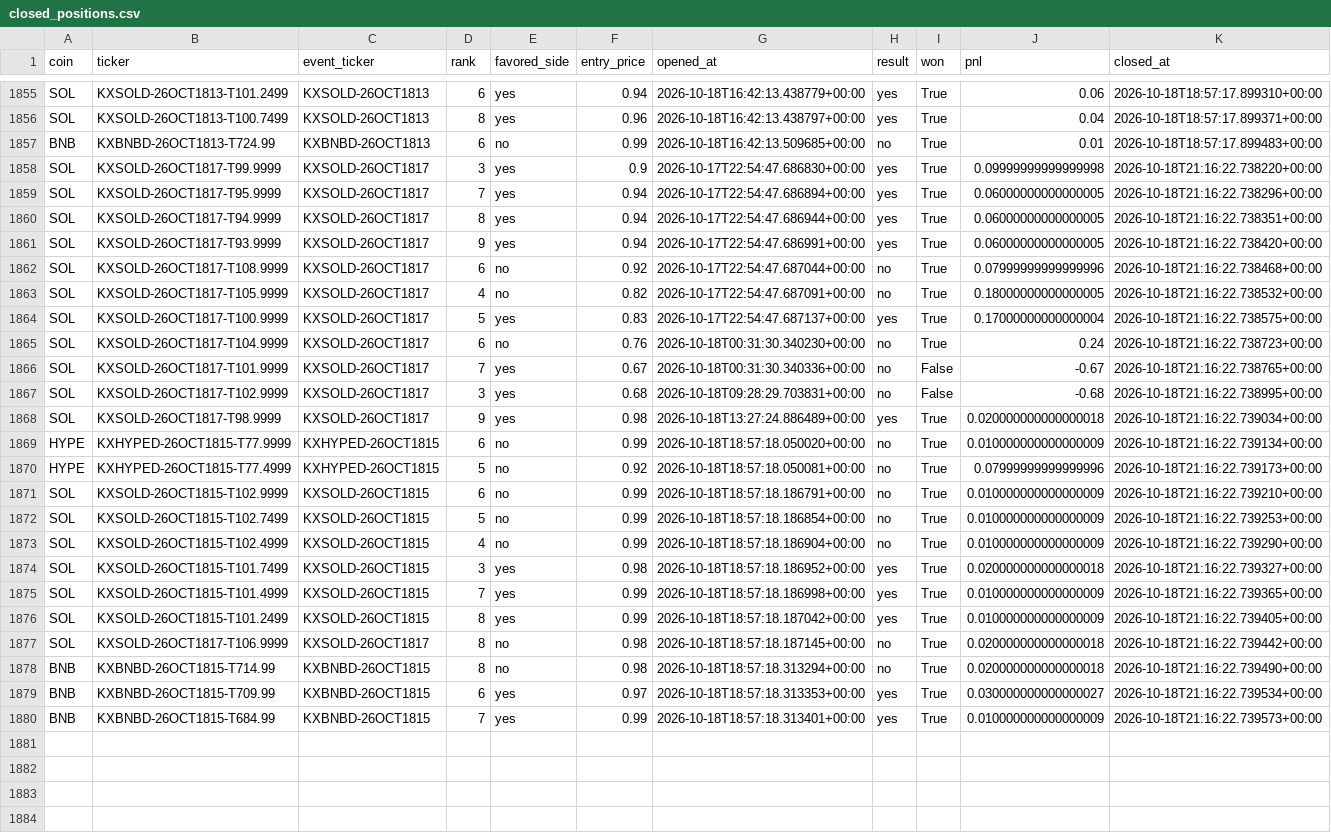
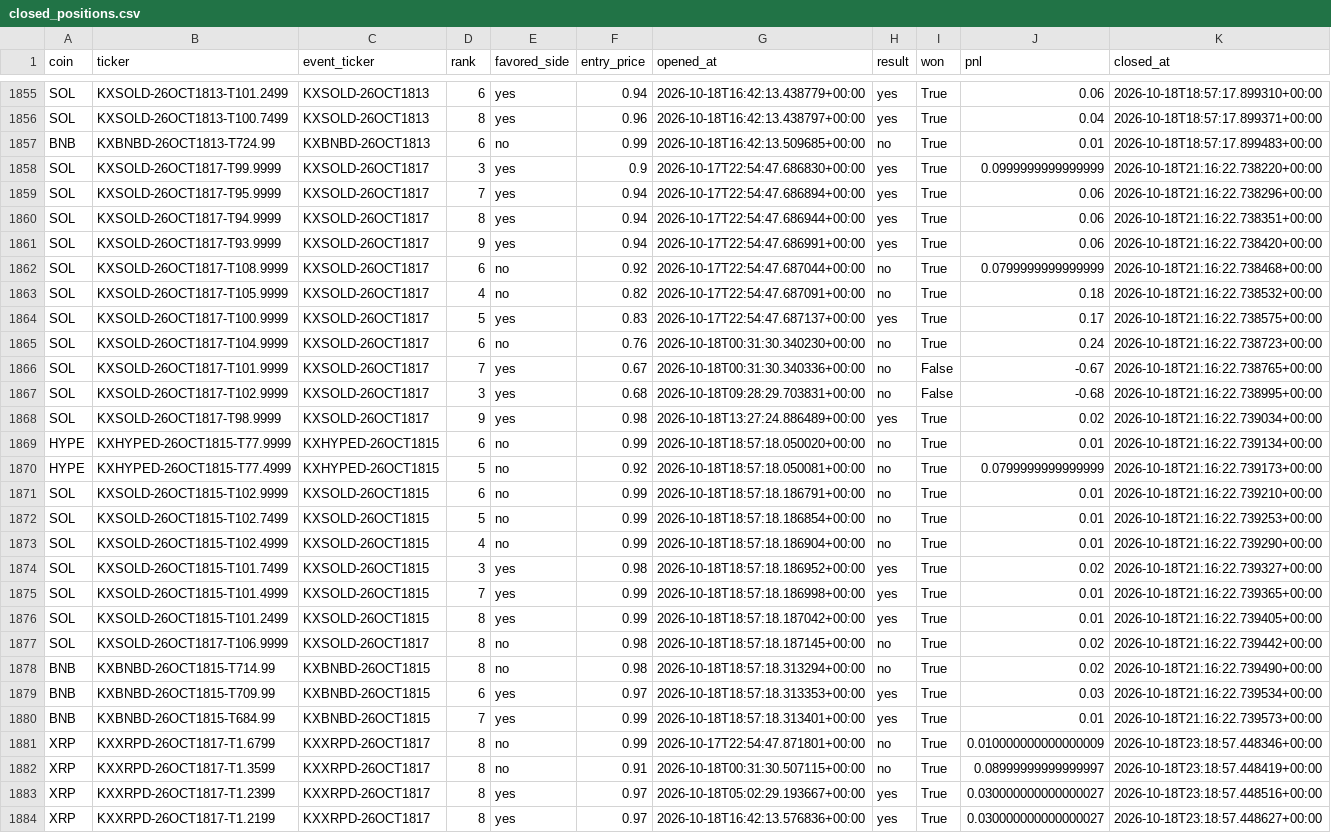
Before and after one commit to Prinxe-crypto/multicoin-midrank-bot, a CSV file: closed_positions.csv, drawn as a sheet; only a part is shown, gaps mark what is left out; the diff covers the shown part only; the diff names each change by its address in the sheet, - before the commit and + after, or states it on an @@ line.

```diff
--- a/closed_positions.csv
+++ b/closed_positions.csv
-J1858 (pnl): 0.09999999999999998
+J1858 (pnl): 0.0999999999999999
-J1859:J1861 (pnl): 0.06000000000000005
+J1859:J1861 (pnl): 0.06
-J1862 (pnl): 0.07999999999999996
+J1862 (pnl): 0.0799999999999999
-J1863 (pnl): 0.18000000000000005
+J1863 (pnl): 0.18
-J1864 (pnl): 0.17000000000000004
+J1864 (pnl): 0.17
-J1868 (pnl): 0.020000000000000018
+J1868 (pnl): 0.02
-J1869 (pnl): 0.010000000000000009
+J1869 (pnl): 0.01
-J1870 (pnl): 0.07999999999999996
+J1870 (pnl): 0.0799999999999999
-J1871:J1873 (pnl): 0.010000000000000009
+J1871:J1873 (pnl): 0.01
-J1874 (pnl): 0.020000000000000018
+J1874 (pnl): 0.02
-J1875:J1876 (pnl): 0.010000000000000009
+J1875:J1876 (pnl): 0.01
-J1877:J1878 (pnl): 0.020000000000000018
+J1877:J1878 (pnl): 0.02
-J1879 (pnl): 0.030000000000000027
+J1879 (pnl): 0.03
-J1880 (pnl): 0.010000000000000009
+J1880 (pnl): 0.01
+row 1881: XRP | KXXRPD-26OCT1817-T1.6799 | KXXRPD-26OCT1817 | 8 | no | 0.99 | 2026-10-17T22:54:47.871801+00:00 | no | True | 0.010000000000000009 | 2026-10-18T23:18:57.448346+00:00
+row 1882: XRP | KXXRPD-26OCT1817-T1.3599 | KXXRPD-26OCT1817 | 8 | no | 0.91 | 2026-10-18T00:31:30.507115+00:00 | no | True | 0.08999999999999997 | 2026-10-18T23:18:57.448419+00:00
+row 1883: XRP | KXXRPD-26OCT1817-T1.2399 | KXXRPD-26OCT1817 | 8 | yes | 0.97 | 2026-10-18T05:02:29.193667+00:00 | yes | True | 0.030000000000000027 | 2026-10-18T23:18:57.448516+00:00
+row 1884: XRP | KXXRPD-26OCT1817-T1.2199 | KXXRPD-26OCT1817 | 8 | yes | 0.97 | 2026-10-18T16:42:13.576836+00:00 | yes | True | 0.030000000000000027 | 2026-10-18T23:18:57.448627+00:00
```
Also changed, not shown: 6 added rows elsewhere in this file, open_positions.csv.
